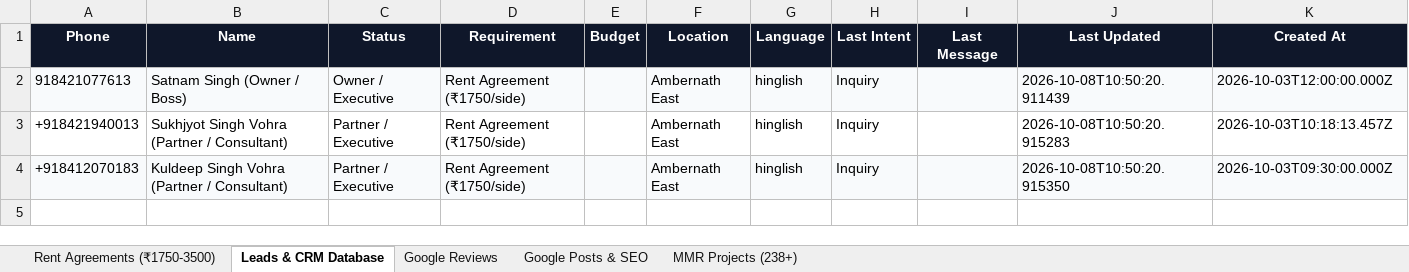
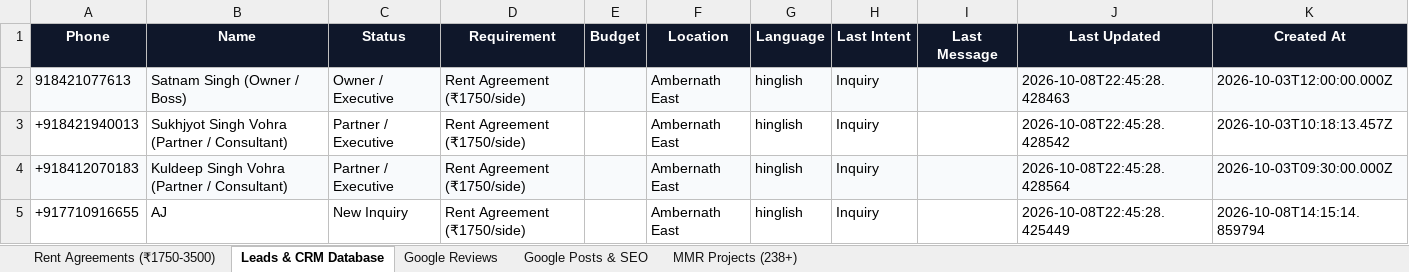
Before and after one commit to satnamsinghvohra20-art/Google-Auto-AI-work-, an Excel workbook: data/Dashmesh_Master_Database.xlsx, sheet Leads & CRM Database, drawn as a sheet; values as stored, in another font and other column widths than the file's, no borders; the diff names each change by its address in the sheet, - before the commit and + after, or states it on an @@ line.

```diff
--- a/data/Dashmesh_Master_Database.xlsx (sheet Leads & CRM Database)
+++ b/data/Dashmesh_Master_Database.xlsx (sheet Leads & CRM Database)
-J2 (Last Updated): 2026-10-08T10:50:20.911439
+J2 (Last Updated): 2026-10-08T22:45:28.428463
-J3 (Last Updated): 2026-10-08T10:50:20.915283
+J3 (Last Updated): 2026-10-08T22:45:28.428542
-J4 (Last Updated): 2026-10-08T10:50:20.915350
+J4 (Last Updated): 2026-10-08T22:45:28.428564
+row 5: +917710916655 | AJ | New Inquiry | Rent Agreement (₹1750/side) |  | Ambernath East | hinglish | Inquiry |  | 2026-10-08T22:45:28.425449 | 2026-10-08T14:15:14.859794
```
Also changed, not shown: sheet Google Posts & SEO, sheet Google Reviews, 9 other files.
